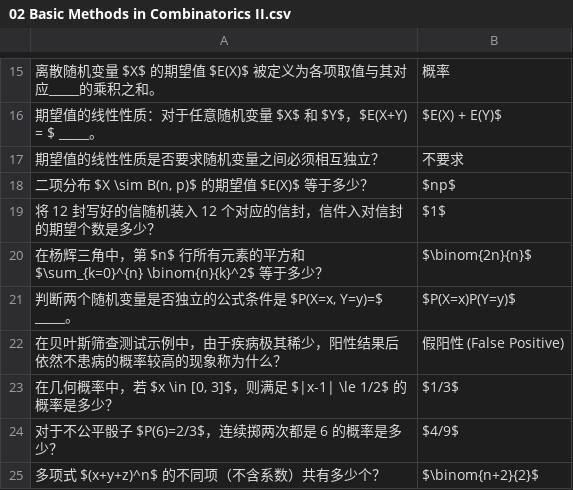
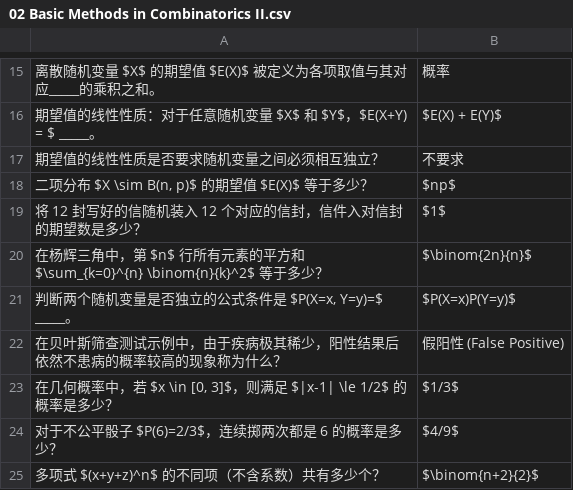
Before and after one commit to ggao5/math_study, a CSV file: math_study_tool/data/02 Basic Methods in Combinatorics II.csv, drawn as a sheet; only a part is shown, gaps mark what is left out; the diff names each change by its address in the sheet, - before the commit and + after, or states it on an @@ line.

Commit message:
Update 02 Basic Methods in Combinatorics II.csv

```diff
--- a/math_study_tool/data/02 Basic Methods in Combinatorics II.csv
+++ b/math_study_tool/data/02 Basic Methods in Combinatorics II.csv
-A19: 将 12 封写好的信随机装入 12 个对应的信封，信件入对信封的期望个数是多少？
+A19: 将 12 封写好的信随机装入 12 个对应的信封，信件入对信封的期望数是多少？
```
